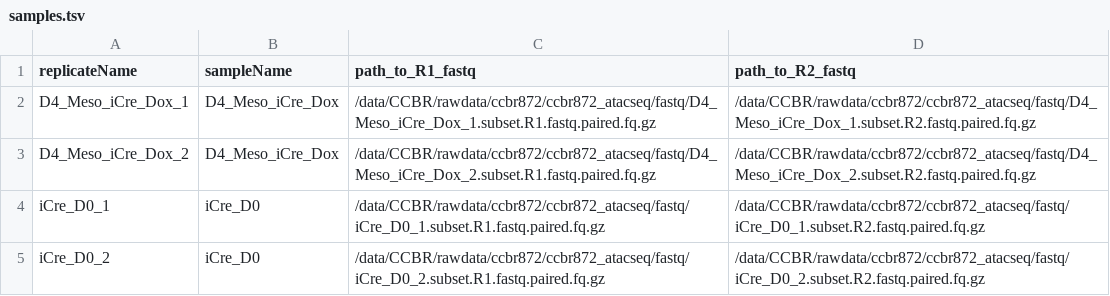
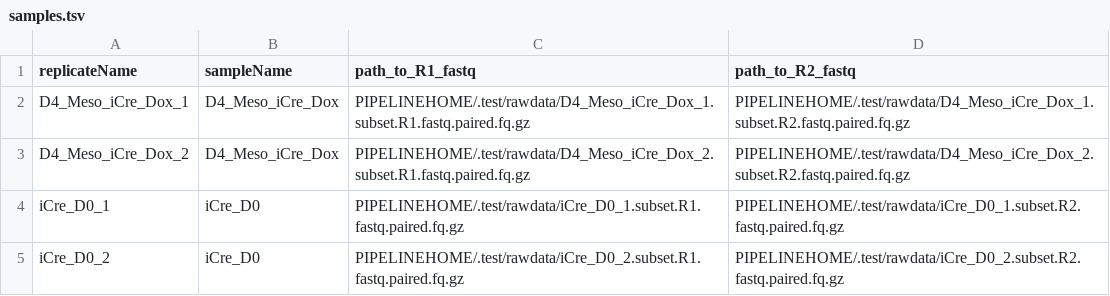
Before and after one commit to abcsFrederick/ASPEN, a TSV file: config/samples.tsv, drawn as a sheet.

Commit message:
updates to test samples

```diff
--- a/config/samples.tsv
+++ b/config/samples.tsv
@@ -1,5 +1,5 @@
 replicateName	sampleName	path_to_R1_fastq	path_to_R2_fastq
-D4_Meso_iCre_Dox_1	D4_Meso_iCre_Dox	/data/CCBR/rawdata/ccbr872/ccbr872_atacseq/fastq/D4_Meso_iCre_Dox_1.subset.R1.fastq.paired.fq.gz	/data/CCBR/rawdata/ccbr872/ccbr872_atacseq/fastq/D4_Meso_iCre_Dox_1.subset.R2.fastq.paired.fq.gz
-D4_Meso_iCre_Dox_2	D4_Meso_iCre_Dox	/data/CCBR/rawdata/ccbr872/ccbr872_atacseq/fastq/D4_Meso_iCre_Dox_2.subset.R1.fastq.paired.fq.gz	/data/CCBR/rawdata/ccbr872/ccbr872_atacseq/fastq/D4_Meso_iCre_Dox_2.subset.R2.fastq.paired.fq.gz
-iCre_D0_1	iCre_D0	/data/CCBR/rawdata/ccbr872/ccbr872_atacseq/fastq/iCre_D0_1.subset.R1.fastq.paired.fq.gz	/data/CCBR/rawdata/ccbr872/ccbr872_atacseq/fastq/iCre_D0_1.subset.R2.fastq.paired.fq.gz
-iCre_D0_2	iCre_D0	/data/CCBR/rawdata/ccbr872/ccbr872_atacseq/fastq/iCre_D0_2.subset.R1.fastq.paired.fq.gz	/data/CCBR/rawdata/ccbr872/ccbr872_atacseq/fastq/iCre_D0_2.subset.R2.fastq.paired.fq.gz
+D4_Meso_iCre_Dox_1	D4_Meso_iCre_Dox	PIPELINEHOME/.test/rawdata/D4_Meso_iCre_Dox_1.subset.R1.fastq.paired.fq.gz	PIPELINEHOME/.test/rawdata/D4_Meso_iCre_Dox_1.subset.R2.fastq.paired.fq.gz
+D4_Meso_iCre_Dox_2	D4_Meso_iCre_Dox	PIPELINEHOME/.test/rawdata/D4_Meso_iCre_Dox_2.subset.R1.fastq.paired.fq.gz	PIPELINEHOME/.test/rawdata/D4_Meso_iCre_Dox_2.subset.R2.fastq.paired.fq.gz
+iCre_D0_1	iCre_D0	PIPELINEHOME/.test/rawdata/iCre_D0_1.subset.R1.fastq.paired.fq.gz	PIPELINEHOME/.test/rawdata/iCre_D0_1.subset.R2.fastq.paired.fq.gz
+iCre_D0_2	iCre_D0	PIPELINEHOME/.test/rawdata/iCre_D0_2.subset.R1.fastq.paired.fq.gz	PIPELINEHOME/.test/rawdata/iCre_D0_2.subset.R2.fastq.paired.fq.gz
```
Also changed, not shown: 5 other files.
